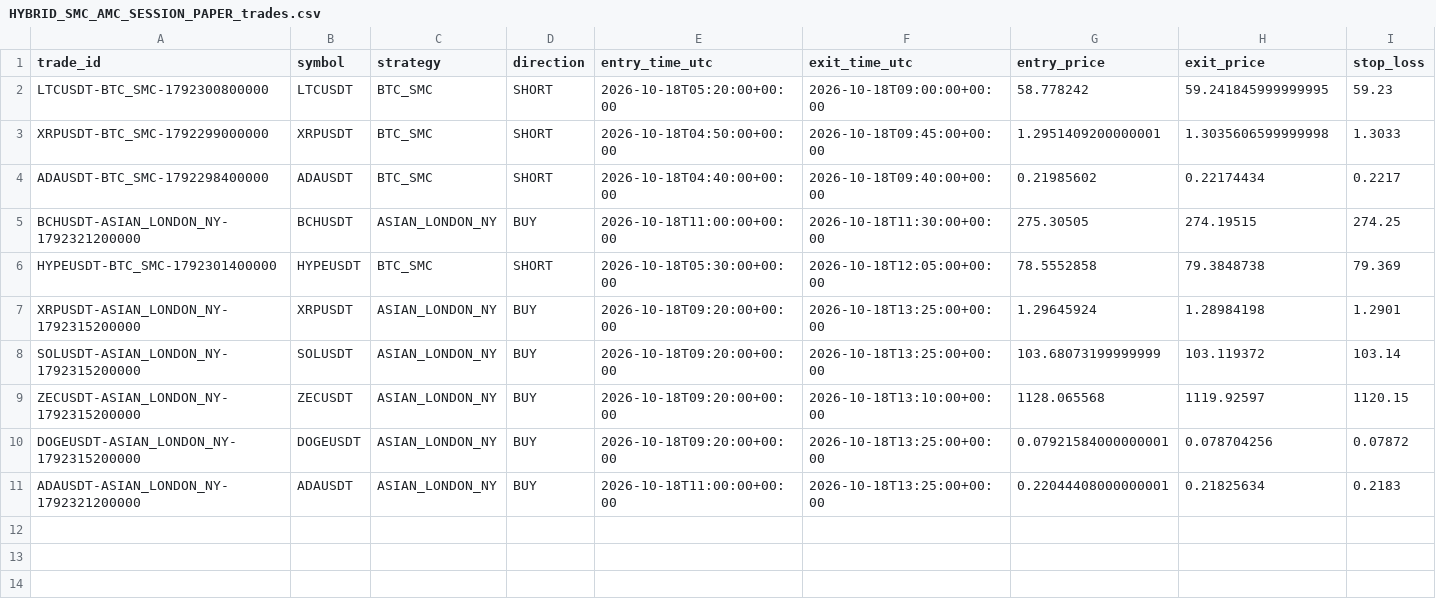
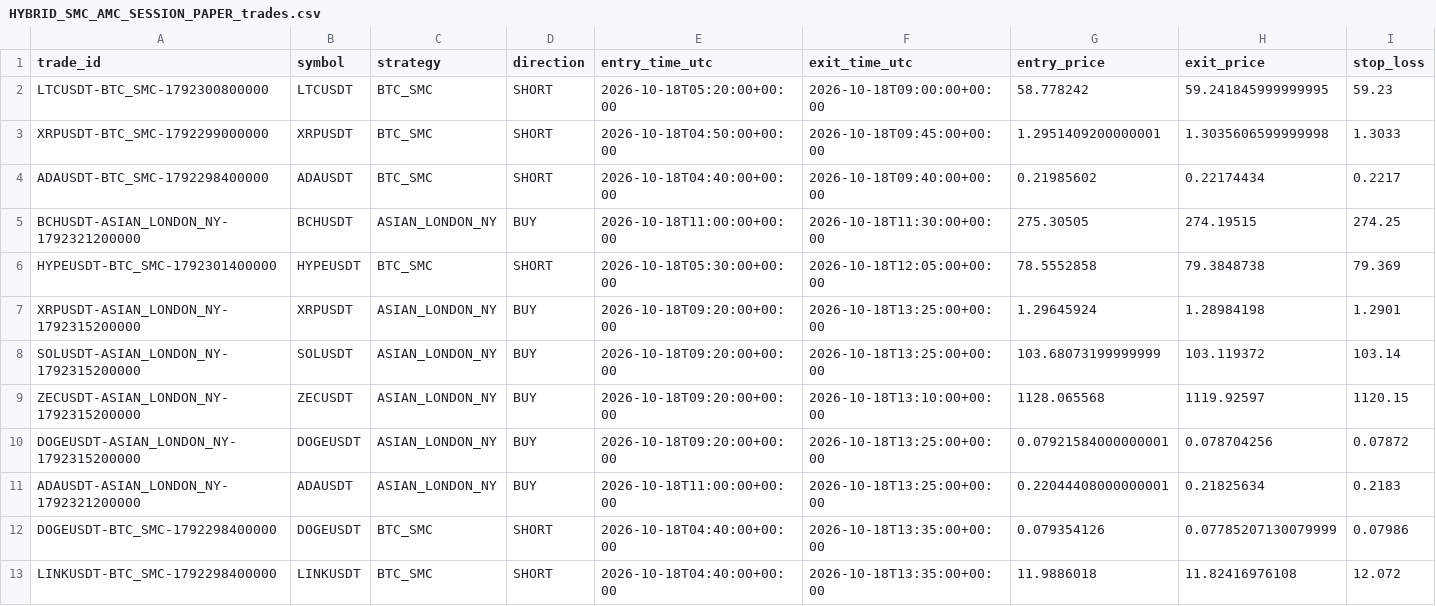
Before and after one commit to jharajesh1210/crypto-early-scanner, a CSV file: HYBRID_SMC_AMC_SESSION_PAPER_trades.csv, drawn as a sheet; only a part is shown; rows hold the shown columns only; the diff names each change by its address in the sheet, - before the commit and + after, or states it on an @@ line.

```diff
--- a/HYBRID_SMC_AMC_SESSION_PAPER_trades.csv
+++ b/HYBRID_SMC_AMC_SESSION_PAPER_trades.csv
+row 12: DOGEUSDT-BTC_SMC-1792298400000 | DOGEUSDT | BTC_SMC | SHORT | 2026-10-18T04:40:00+00:00 | 2026-10-18T13:35:00+00:00 | 0.079354126 | 0.07785207130079999 | 0.07986
+row 13: LINKUSDT-BTC_SMC-1792298400000 | LINKUSDT | BTC_SMC | SHORT | 2026-10-18T04:40:00+00:00 | 2026-10-18T13:35:00+00:00 | 11.9886018 | 11.82416976108 | 12.072
```
Also changed, not shown: HYBRID_SMC_AMC_SESSION_PAPER_signals.csv, 1 other file.
